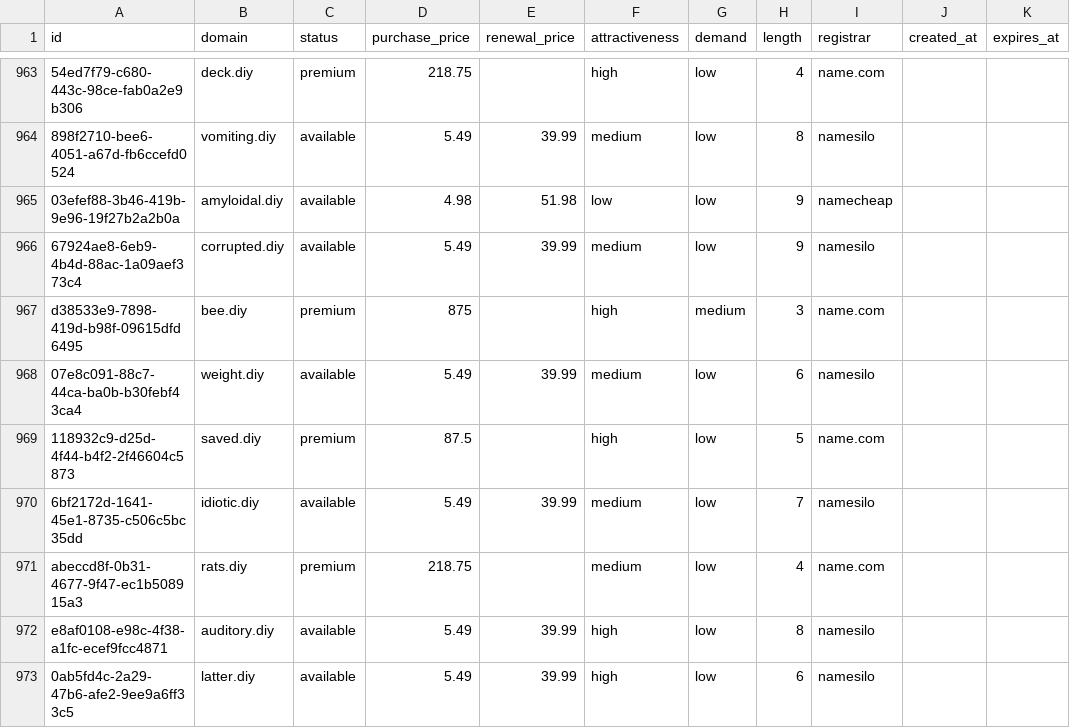
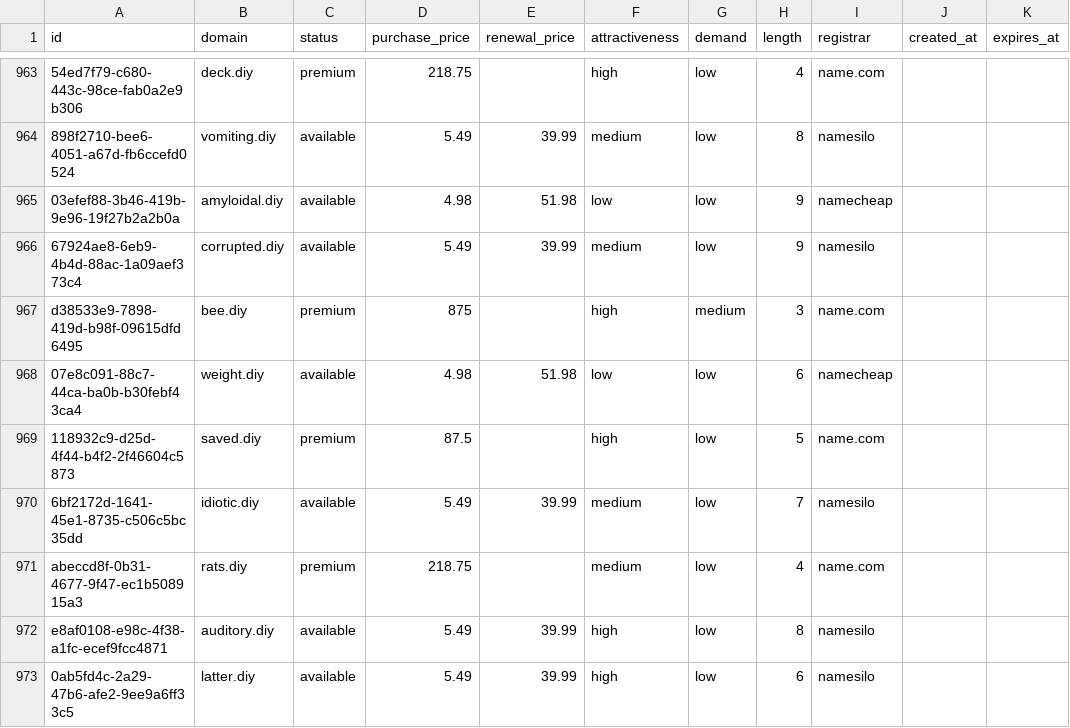
Before and after one commit to UniqueDomains/diy-oneword-domains, a CSV file: diy.csv, drawn as a sheet; only a part is shown, gaps mark what is left out; the diff names each change by its address in the sheet, - before the commit and + after, or states it on an @@ line.

Commit message:
Domains update

```diff
--- a/diy.csv
+++ b/diy.csv
-D968 (purchase_price): 5.49
+D968 (purchase_price): 4.98
-E968 (renewal_price): 39.99
+E968 (renewal_price): 51.98
-F968 (attractiveness): medium
+F968 (attractiveness): low
-I968 (registrar): namesilo
+I968 (registrar): namecheap
```
Also changed, not shown: 4 other files.
